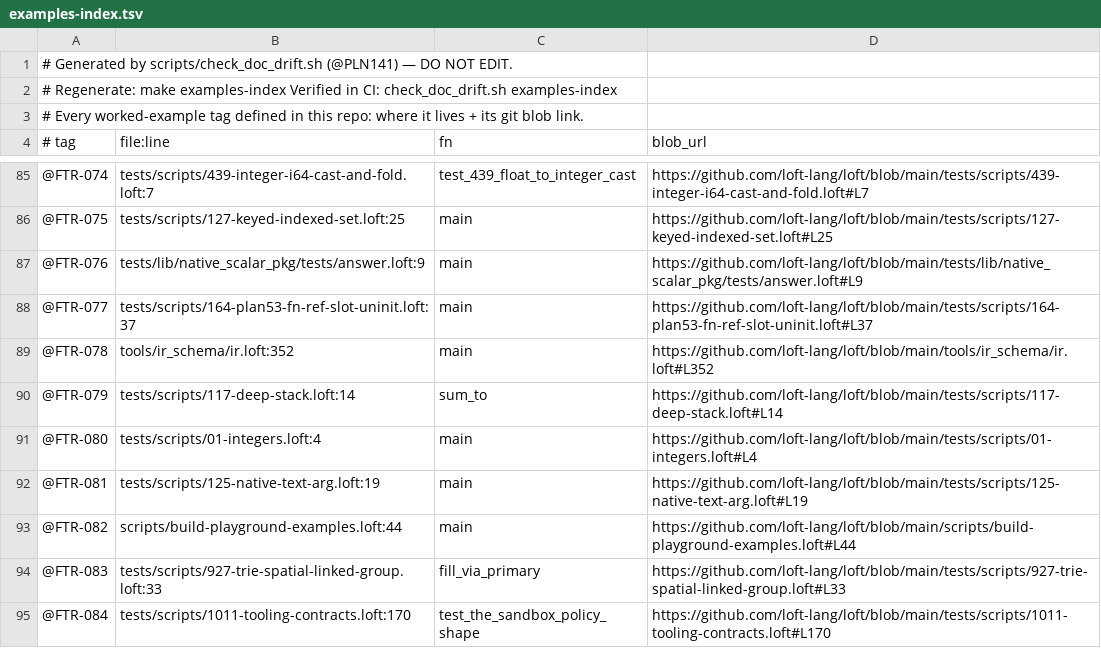
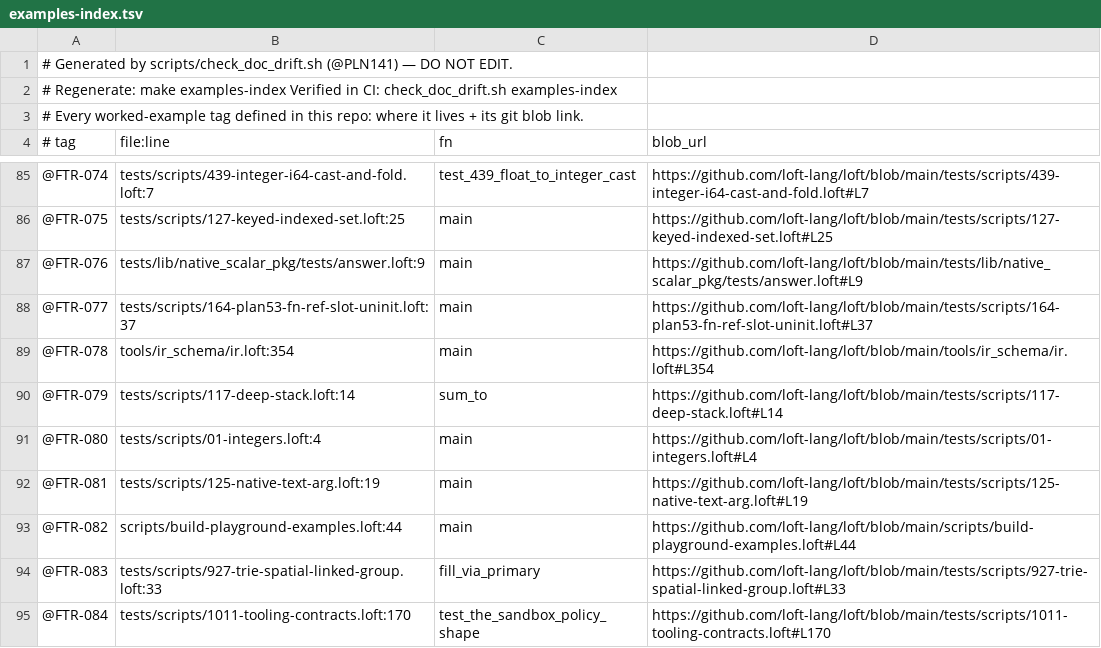
Before and after one commit to loft-lang/loft, a TSV file: examples-index.tsv, drawn as a sheet; only a part is shown, gaps mark what is left out.

```diff
--- a/examples-index.tsv
+++ b/examples-index.tsv
@@ -88,3 +88,3 @@
 @FTR-077	tests/scripts/164-plan53-fn-ref-slot-uninit.loft:37	main	https://github.com/loft-lang/loft/blob/main/tests/scripts/164-plan53-fn-ref-slot-uninit.loft#L37
-@FTR-078	tools/ir_schema/ir.loft:352	main	https://github.com/loft-lang/loft/blob/main/tools/ir_schema/ir.loft#L352
+@FTR-078	tools/ir_schema/ir.loft:354	main	https://github.com/loft-lang/loft/blob/main/tools/ir_schema/ir.loft#L354
 @FTR-079	tests/scripts/117-deep-stack.loft:14	sum_to	https://github.com/loft-lang/loft/blob/main/tests/scripts/117-deep-stack.loft#L14
```
Also changed, not shown: 5 other files.
